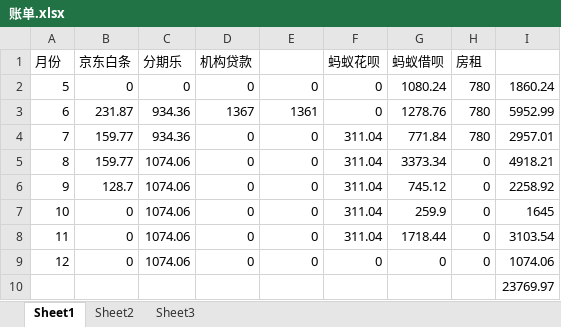
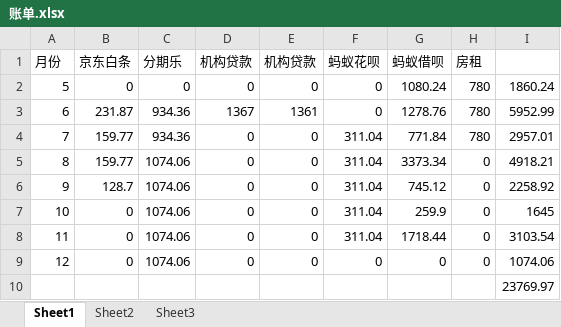
Before and after one commit to guochaolinDLKF/Soft, an Excel workbook: 账单.xlsx, sheet Sheet1, drawn as a sheet; values as stored, in another font and other column widths than the file's, no borders; the diff names each change by its address in the sheet, - before the commit and + after, or states it on an @@ line.

Commit message:
2222

```diff
--- a/账单.xlsx (sheet Sheet1)
+++ b/账单.xlsx (sheet Sheet1)
-E1: (empty)
+E1: 机构贷款
```
